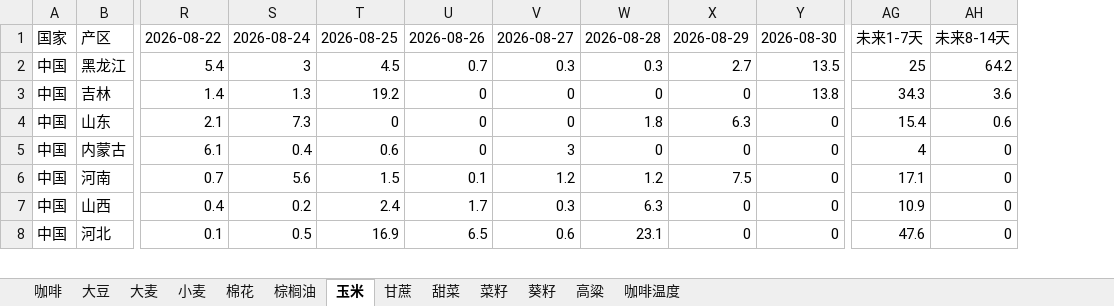
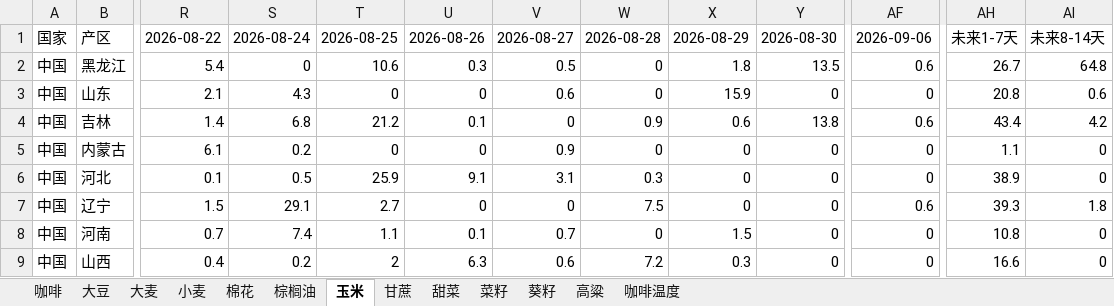
Before and after one commit to 2368846312-oss/ag-weather, an Excel workbook: 全球农产品降水数据_最新.xlsx, sheet 玉米, drawn as a sheet; only a part is shown, gaps mark what is left out; values as stored, in another font and other column widths than the file's, no cell formats; removed rows and columns are numbered as before the commit, all else as after; rows hold the shown columns only; the diff covers the shown part only; the diff names each change by its address in the sheet, - before the commit and + after, or states it on an @@ line.

```diff
--- a/全球农产品降水数据_最新.xlsx (sheet 玉米)
+++ b/全球农产品降水数据_最新.xlsx (sheet 玉米)
+column AF, rows 1-3: 2026-09-06 | 0.6 | 0; row 5: 0; rows 8-9: 0 | 0
-column AG, rows 1-2: 未来1-7天 | 25; rows 4-7: 15.4 | 4 | 17.1 | 10.9
+column AH, rows 1-3: 未来1-7天 | 26.7 | 20.8; row 5: 1.1; rows 8-9: 10.8 | 16.6
-S2: 3
+S2: 0
-T2: 4.5
+T2: 10.6
-U2: 0.7
+U2: 0.3
-V2: 0.3
+V2: 0.5
-W2: 0.3
+W2: 0
-X2: 2.7
+X2: 1.8
-AI2: 64.2
+AI2: 64.8
-row 3: 中国 | 吉林 | 1.4 | 1.3 | 19.2 | 0 | 0 | 0 | 0 | 13.8 | 34.3 | 3.6
-S3: 7.3
+S3: 4.3
-V3: 0
+V3: 0.6
-W3: 1.8
+W3: 0
-X3: 6.3
+X3: 15.9
+row 4: 中国 | 吉林 | 1.4 | 6.8 | 21.2 | 0.1 | 0 | 0.9 | 0.6 | 13.8 | 0.6 | 43.4 | 4.2
-S5: 0.4
+S5: 0.2
-T5: 0.6
+T5: 0
-V5: 3
+V5: 0.9
+row 6: 中国 | 河北 | 0.1 | 0.5 | 25.9 | 9.1 | 3.1 | 0.3 | 0 | 0 | 0 | 38.9 | 0
+row 7: 中国 | 辽宁 | 1.5 | 29.1 | 2.7 | 0 | 0 | 7.5 | 0 | 0 | 0.6 | 39.3 | 1.8
-S8: 5.6
+S8: 7.4
-T8: 1.5
+T8: 1.1
-V8: 1.2
+V8: 0.7
-W8: 1.2
+W8: 0
-X8: 7.5
+X8: 1.5
-T9: 2.4
+T9: 2
-U9: 1.7
+U9: 6.3
-V9: 0.3
+V9: 0.6
-W9: 6.3
+W9: 7.2
-X9: 0
+X9: 0.3
-row 8: 中国 | 河北 | 0.1 | 0.5 | 16.9 | 6.5 | 0.6 | 23.1 | 0 | 0 | 47.6 | 0
```
Also changed, not shown: 15 added rows, 16 removed rows, 1 moved row and 87 edited cells elsewhere in this sheet, sheet 小麦, sheet 菜籽, sheet 葵籽, sheet 高粱, sheet 大豆, sheet 棉花, 6 more sheets, cell formats, VHI_Data/VHI_最近6周汇总.xlsx.
